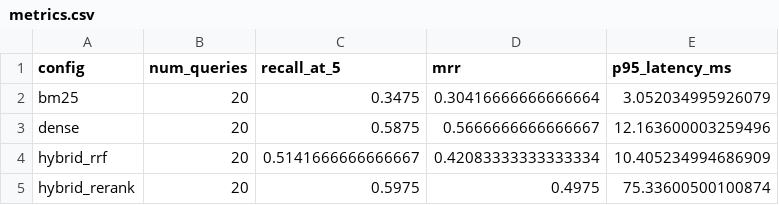
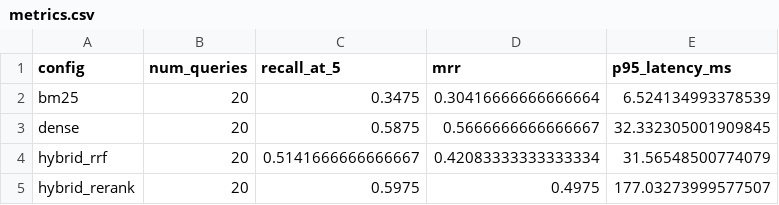
Before and after one commit to howoonYoon/crm-retrieval-benchmark, a CSV file: results/metrics.csv, drawn as a sheet.

```diff
--- a/results/metrics.csv
+++ b/results/metrics.csv
@@ -1,5 +1,5 @@
 config,num_queries,recall_at_5,mrr,p95_latency_ms
-bm25,20,0.3475,0.30416666666666664,3.052034995926079
-dense,20,0.5875,0.5666666666666667,12.163600003259496
-hybrid_rrf,20,0.5141666666666667,0.42083333333333334,10.405234994686909
-hybrid_rerank,20,0.5975,0.4975,75.33600500100874
+bm25,20,0.3475,0.30416666666666664,6.524134993378539
+dense,20,0.5875,0.5666666666666667,32.332305001909845
+hybrid_rrf,20,0.5141666666666667,0.42083333333333334,31.56548500774079
+hybrid_rerank,20,0.5975,0.4975,177.03273999577507
```
Also changed, not shown: results/per_query_results.csv, 2 other files.
